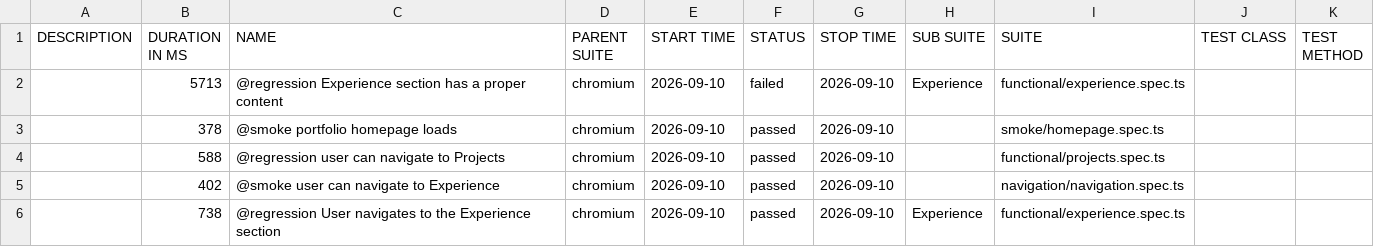
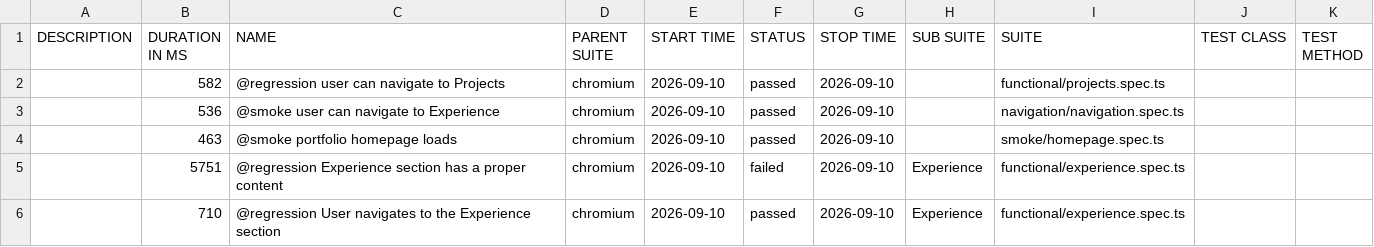
Before and after one commit to vivekpinto/personal-website, a CSV file: allure-history/data/suites.csv, drawn as a sheet.

```diff
--- a/allure-history/data/suites.csv
+++ b/allure-history/data/suites.csv
@@ -1,6 +1,6 @@
 "DESCRIPTION","DURATION IN MS","NAME","PARENT SUITE","START TIME","STATUS","STOP TIME","SUB SUITE","SUITE","TEST CLASS","TEST METHOD"
-"","5713","@regression Experience section has a proper content","chromium","2026-09-10","failed","2026-09-10","Experience","functional/experience.spec.ts","",""
-"","378","@smoke portfolio homepage loads","chromium","2026-09-10","passed","2026-09-10","","smoke/homepage.spec.ts","",""
-"","588","@regression user can navigate to Projects","chromium","2026-09-10","passed","2026-09-10","","functional/projects.spec.ts","",""
-"","402","@smoke user can navigate to Experience","chromium","2026-09-10","passed","2026-09-10","","navigation/navigation.spec.ts","",""
-"","738","@regression User navigates to the Experience section","chromium","2026-09-10","passed","2026-09-10","Experience","functional/experience.spec.ts","",""
+"","582","@regression user can navigate to Projects","chromium","2026-09-10","passed","2026-09-10","","functional/projects.spec.ts","",""
+"","536","@smoke user can navigate to Experience","chromium","2026-09-10","passed","2026-09-10","","navigation/navigation.spec.ts","",""
+"","463","@smoke portfolio homepage loads","chromium","2026-09-10","passed","2026-09-10","","smoke/homepage.spec.ts","",""
+"","5751","@regression Experience section has a proper content","chromium","2026-09-10","failed","2026-09-10","Experience","functional/experience.spec.ts","",""
+"","710","@regression User navigates to the Experience section","chromium","2026-09-10","passed","2026-09-10","Experience","functional/experience.spec.ts","",""
```
Also changed, not shown: 50 other files.
